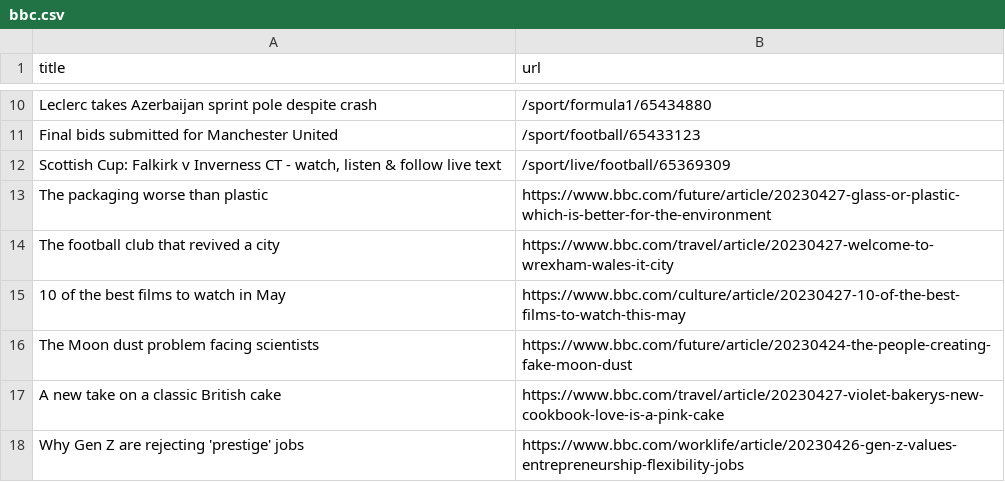
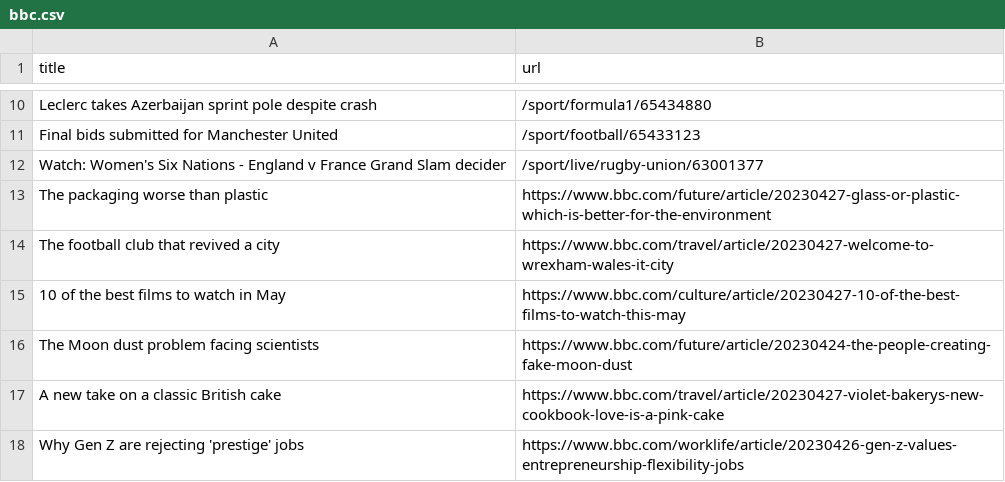
Before and after one commit to Danihisp/automatic-scraper-bbc-main, a CSV file: bbc.csv, drawn as a sheet; only a part is shown, gaps mark what is left out.

```diff
--- a/bbc.csv
+++ b/bbc.csv
@@ -11,3 +11,3 @@ Leclerc takes Azerbaijan sprint pole despite crash,/sport/formula1/65434880
 Final bids submitted for Manchester United,/sport/football/65433123
-"Scottish Cup: Falkirk v Inverness CT - watch, listen & follow live text",/sport/live/football/65369309
+Watch: Women's Six Nations - England v France Grand Slam decider,/sport/live/rugby-union/63001377
 The packaging worse than plastic,https://www.bbc.com/future/article/20230427-glass-or-plastic-which-is-better-for-the-environment
```
